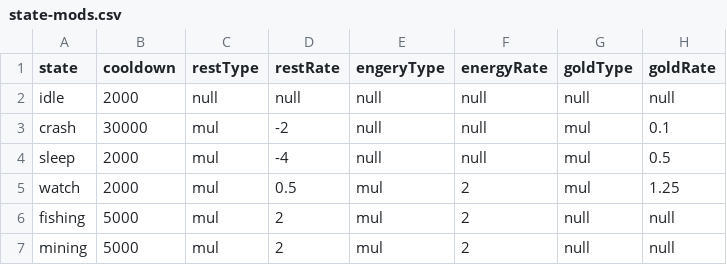
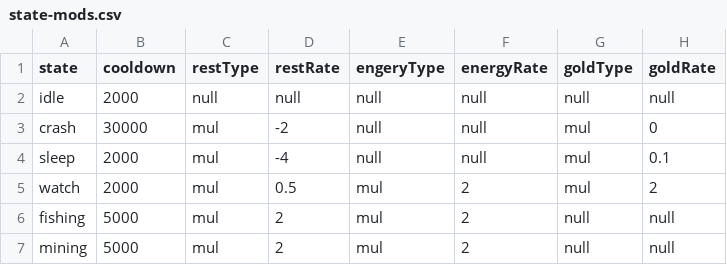
Before and after one commit to aerze/kerodachi, a CSV file: data/state-mods.csv, drawn as a sheet.

```diff
--- a/data/state-mods.csv
+++ b/data/state-mods.csv
@@ -2,5 +2,5 @@ state,cooldown,restType,restRate,engeryType,energyRate,goldType,goldRate
 idle,2000,null,null,null,null,null,null
-crash,30000,mul,-2,null,null,mul,0.1
-sleep,2000,mul,-4,null,null,mul,0.5
-watch,2000,mul,0.5,mul,2,mul,1.25
+crash,30000,mul,-2,null,null,mul,0
+sleep,2000,mul,-4,null,null,mul,0.1
+watch,2000,mul,0.5,mul,2,mul,2
 fishing,5000,mul,2,mul,2,null,null
```
Also changed, not shown: 2 other files.
